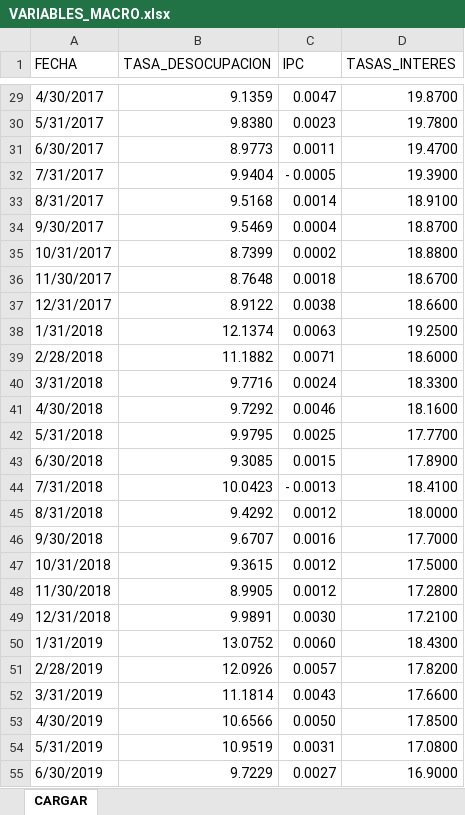
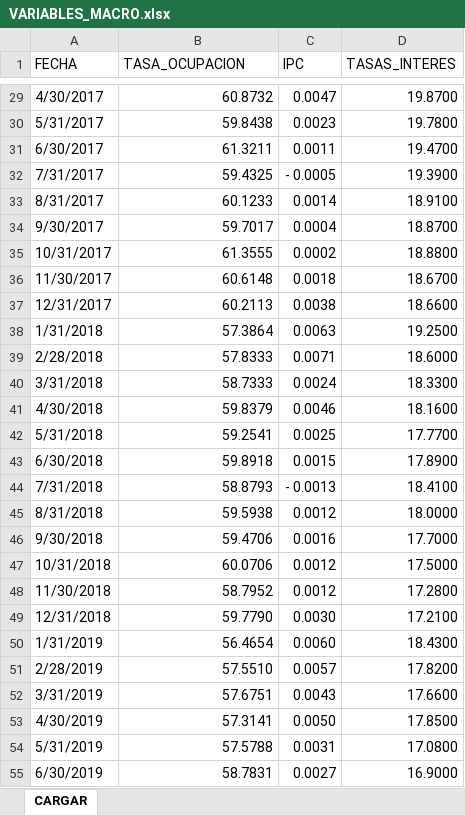
Before and after one commit to lpaolav/bases-de-datos, an Excel workbook: VARIABLES_MACRO.xlsx, sheet CARGAR, drawn as a sheet; only a part is shown, gaps mark what is left out; values as stored, in another font and other column widths than the file's, no borders; the diff covers the shown part only; the diff names each change by its address in the sheet, - before the commit and + after, or states it on an @@ line.

```diff
--- a/VARIABLES_MACRO.xlsx (sheet CARGAR)
+++ b/VARIABLES_MACRO.xlsx (sheet CARGAR)
-B1: TASA_DESOCUPACION
+B1: TASA_OCUPACION
-B29 (TASA_OCUPACION): 9.1359
+B29 (TASA_OCUPACION): 60.8732
-B30 (TASA_OCUPACION): 9.8380
+B30 (TASA_OCUPACION): 59.8438
-B31 (TASA_OCUPACION): 8.9773
+B31 (TASA_OCUPACION): 61.3211
-B32 (TASA_OCUPACION): 9.9404
+B32 (TASA_OCUPACION): 59.4325
-B33 (TASA_OCUPACION): 9.5168
+B33 (TASA_OCUPACION): 60.1233
-B34 (TASA_OCUPACION): 9.5469
+B34 (TASA_OCUPACION): 59.7017
-B35 (TASA_OCUPACION): 8.7399
+B35 (TASA_OCUPACION): 61.3555
-B36 (TASA_OCUPACION): 8.7648
+B36 (TASA_OCUPACION): 60.6148
-B37 (TASA_OCUPACION): 8.9122
+B37 (TASA_OCUPACION): 60.2113
-B38 (TASA_OCUPACION): 12.1374
+B38 (TASA_OCUPACION): 57.3864
-B39 (TASA_OCUPACION): 11.1882
+B39 (TASA_OCUPACION): 57.8333
-B40 (TASA_OCUPACION): 9.7716
+B40 (TASA_OCUPACION): 58.7333
-B41 (TASA_OCUPACION): 9.7292
+B41 (TASA_OCUPACION): 59.8379
-B42 (TASA_OCUPACION): 9.9795
+B42 (TASA_OCUPACION): 59.2541
-B43 (TASA_OCUPACION): 9.3085
+B43 (TASA_OCUPACION): 59.8918
-B44 (TASA_OCUPACION): 10.0423
+B44 (TASA_OCUPACION): 58.8793
-B45 (TASA_OCUPACION): 9.4292
+B45 (TASA_OCUPACION): 59.5938
-B46 (TASA_OCUPACION): 9.6707
+B46 (TASA_OCUPACION): 59.4706
-B47 (TASA_OCUPACION): 9.3615
+B47 (TASA_OCUPACION): 60.0706
-B48 (TASA_OCUPACION): 8.9905
+B48 (TASA_OCUPACION): 58.7952
-B49 (TASA_OCUPACION): 9.9891
+B49 (TASA_OCUPACION): 59.7790
-B50 (TASA_OCUPACION): 13.0752
+B50 (TASA_OCUPACION): 56.4654
-B51 (TASA_OCUPACION): 12.0926
+B51 (TASA_OCUPACION): 57.5510
-B52 (TASA_OCUPACION): 11.1814
+B52 (TASA_OCUPACION): 57.6751
-B53 (TASA_OCUPACION): 10.6566
+B53 (TASA_OCUPACION): 57.3141
-B54 (TASA_OCUPACION): 10.9519
+B54 (TASA_OCUPACION): 57.5788
-B55 (TASA_OCUPACION): 9.7229
+B55 (TASA_OCUPACION): 58.7831
```
Also changed, not shown: 87 edited cells elsewhere in this sheet.
